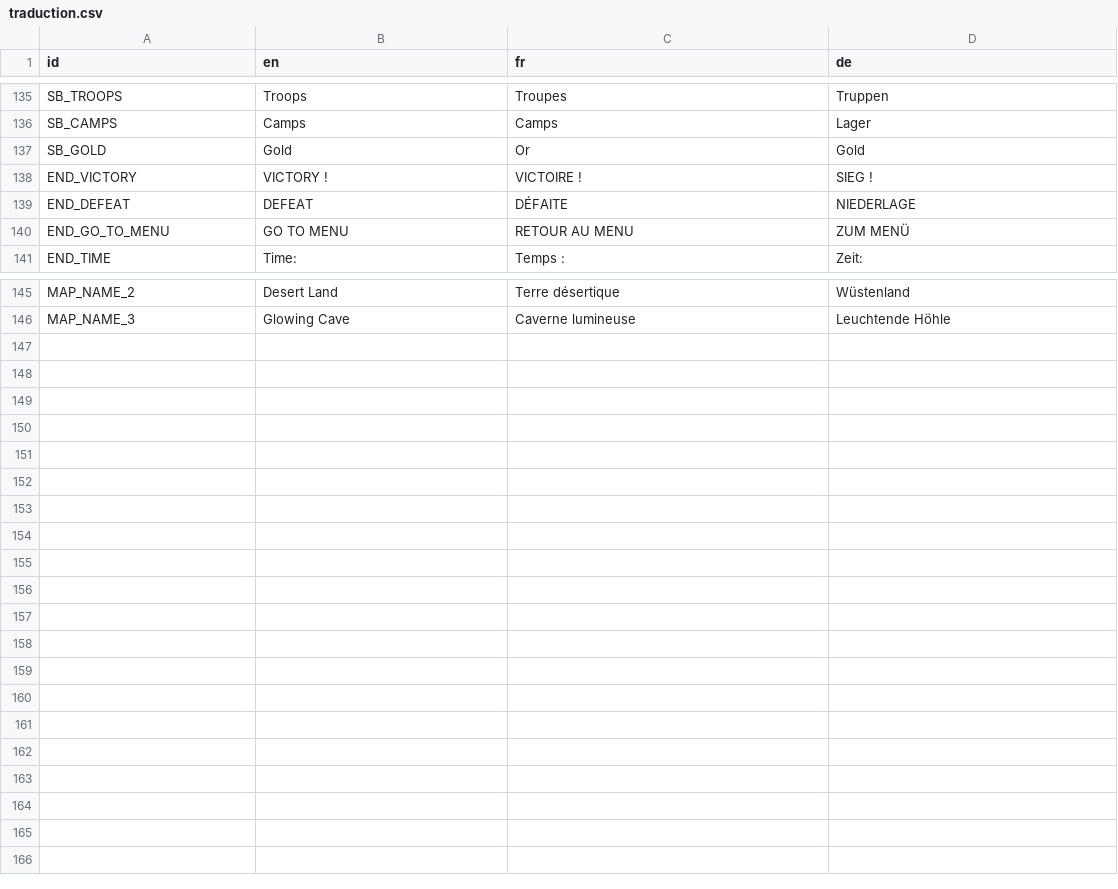
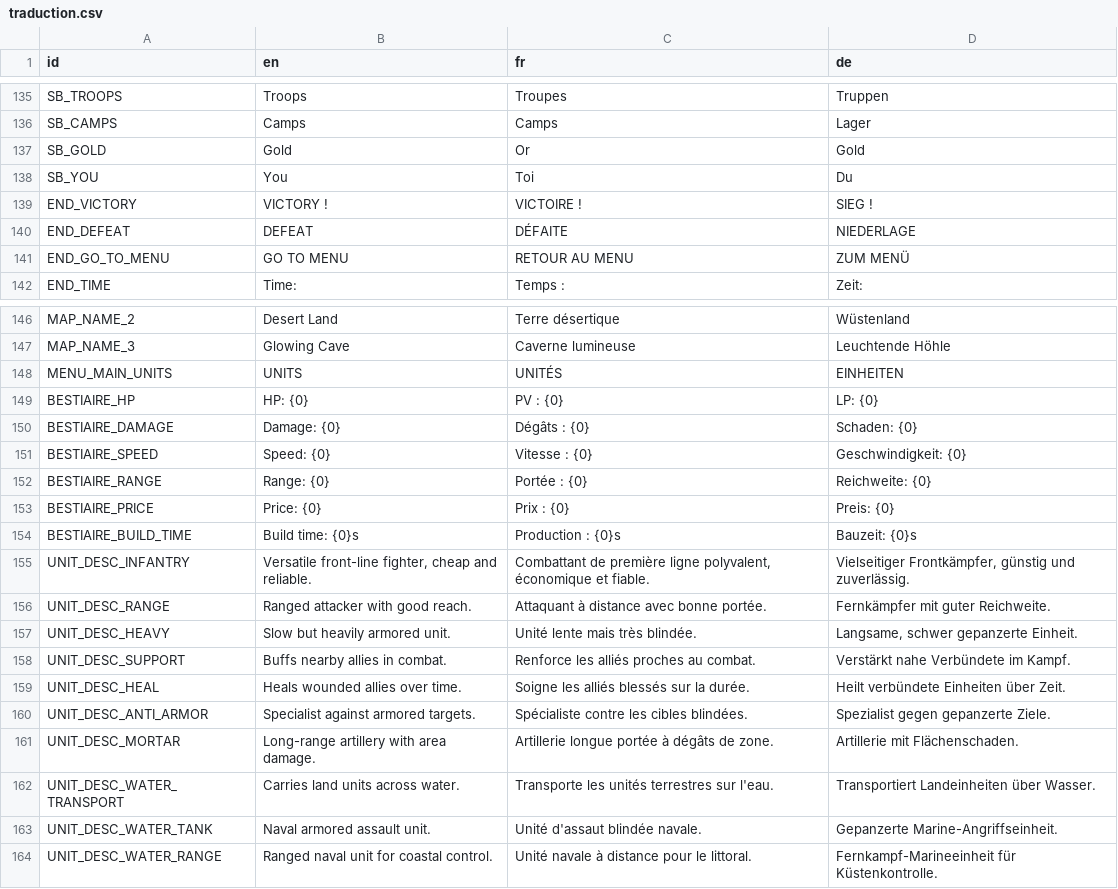
Before and after one commit to KNS-Ashura/Power_Quest, a CSV file: assets/menu/traduction.csv, drawn as a sheet; only a part is shown, gaps mark what is left out; the diff names each change by its address in the sheet, - before the commit and + after, or states it on an @@ line.

Commit message:
refonte menu + bestiaire

```diff
--- a/assets/menu/traduction.csv
+++ b/assets/menu/traduction.csv
+row 138: SB_YOU | You | Toi | Du
+row 148: MENU_MAIN_UNITS | UNITS | UNITÉS | EINHEITEN
+row 149: BESTIAIRE_HP | HP: {0} | PV : {0} | LP: {0}
+row 150: BESTIAIRE_DAMAGE | Damage: {0} | Dégâts : {0} | Schaden: {0}
+row 151: BESTIAIRE_SPEED | Speed: {0} | Vitesse : {0} | Geschwindigkeit: {0}
+row 152: BESTIAIRE_RANGE | Range: {0} | Portée : {0} | Reichweite: {0}
+row 153: BESTIAIRE_PRICE | Price: {0} | Prix : {0} | Preis: {0}
+row 154: BESTIAIRE_BUILD_TIME | Build time: {0}s | Production : {0}s | Bauzeit: {0}s
+row 155: UNIT_DESC_INFANTRY | Versatile front-line fighter, cheap and reliable. | Combattant de première ligne polyvalent, économique et fiable. | Vielseitiger Frontkämpfer, günstig und zuverlässig.
+row 156: UNIT_DESC_RANGE | Ranged attacker with good reach. | Attaquant à distance avec bonne portée. | Fernkämpfer mit guter Reichweite.
+row 157: UNIT_DESC_HEAVY | Slow but heavily armored unit. | Unité lente mais très blindée. | Langsame, schwer gepanzerte Einheit.
+row 158: UNIT_DESC_SUPPORT | Buffs nearby allies in combat. | Renforce les alliés proches au combat. | Verstärkt nahe Verbündete im Kampf.
+row 159: UNIT_DESC_HEAL | Heals wounded allies over time. | Soigne les alliés blessés sur la durée. | Heilt verbündete Einheiten über Zeit.
+row 160: UNIT_DESC_ANTI_ARMOR | Specialist against armored targets. | Spécialiste contre les cibles blindées. | Spezialist gegen gepanzerte Ziele.
+row 161: UNIT_DESC_MORTAR | Long-range artillery with area damage. | Artillerie longue portée à dégâts de zone. | Artillerie mit Flächenschaden.
+row 162: UNIT_DESC_WATER_TRANSPORT | Carries land units across water. | Transporte les unités terrestres sur l'eau. | Transportiert Landeinheiten über Wasser.
+row 163: UNIT_DESC_WATER_TANK | Naval armored assault unit. | Unité d'assaut blindée navale. | Gepanzerte Marine-Angriffseinheit.
+row 164: UNIT_DESC_WATER_RANGE | Ranged naval unit for coastal control. | Unité navale à distance pour le littoral. | Fernkampf-Marineeinheit für Küstenkontrolle.
```
Also changed, not shown: 51 other files.
